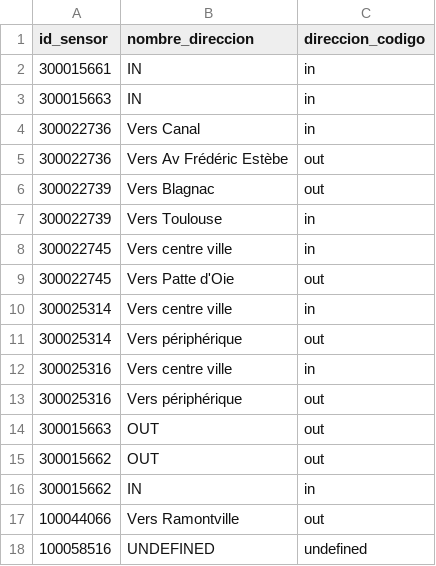
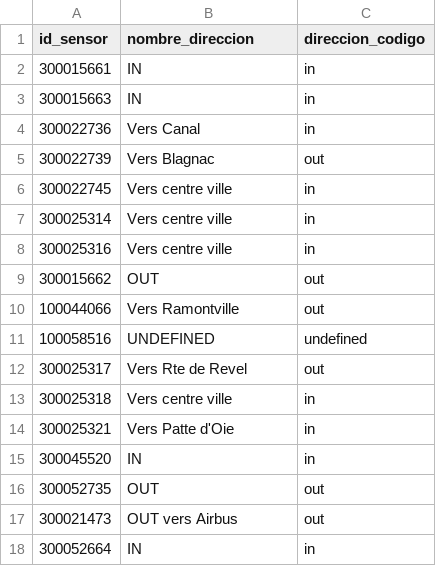
Before and after one commit to geneve-creator/toulouse-mobility-analytics, a CSV file: data/processed/dim_sensores.csv, drawn as a sheet; only a part is shown; the shorter side is filled out with more unchanged rows; the diff covers the shown part only.

Commit message:
Fix: Suppression des doublons dans dim_sensores pour garantir un modèle en étoile 1:* dans Power BI

```diff
--- a/data/processed/dim_sensores.csv
+++ b/data/processed/dim_sensores.csv
@@ -4,14 +4,7 @@ id_sensor,nombre_direccion,direccion_codigo
 300022736,Vers Canal,in
-300022736,Vers Av Frédéric Estèbe,out
 300022739,Vers Blagnac,out
-300022739,Vers Toulouse,in
 300022745,Vers centre ville,in
-300022745,Vers Patte d'Oie,out
 300025314,Vers centre ville,in
-300025314,Vers périphérique,out
 300025316,Vers centre ville,in
-300025316,Vers périphérique,out
-300015663,OUT,out
 300015662,OUT,out
-300015662,IN,in
 100044066,Vers Ramontville,out
```
Also changed, not shown: 11 removed rows elsewhere in this file, 2 other files.
